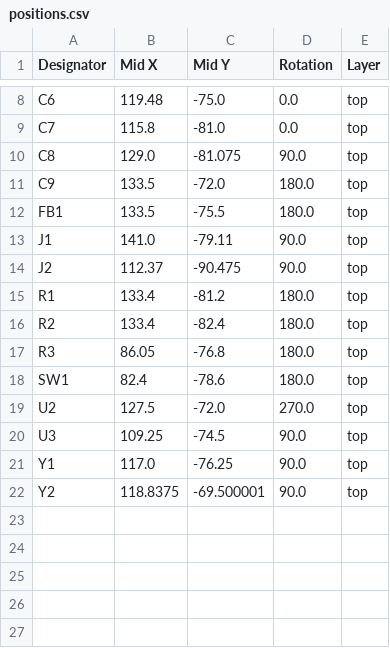
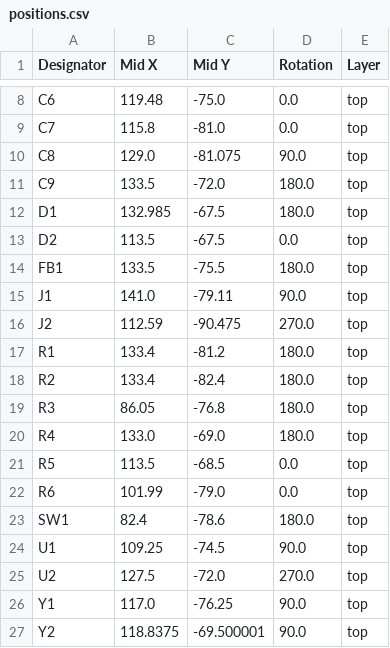
Before and after one commit to nshcat/desk_timer, a CSV file: hardware/production/positions.csv, drawn as a sheet; only a part is shown, gaps mark what is left out.

```diff
--- a/hardware/production/positions.csv
+++ b/hardware/production/positions.csv
@@ -11,5 +11,7 @@ C8,129.0,-81.075,90.0,top
 C9,133.5,-72.0,180.0,top
+D1,132.985,-67.5,180.0,top
+D2,113.5,-67.5,0.0,top
 FB1,133.5,-75.5,180.0,top
 J1,141.0,-79.11,90.0,top
-J2,112.37,-90.475,90.0,top
+J2,112.59,-90.475,270.0,top
 R1,133.4,-81.2,180.0,top
@@ -17,5 +19,8 @@ R2,133.4,-82.4,180.0,top
 R3,86.05,-76.8,180.0,top
+R4,133.0,-69.0,180.0,top
+R5,113.5,-68.5,0.0,top
+R6,101.99,-79.0,0.0,top
 SW1,82.4,-78.6,180.0,top
+U1,109.25,-74.5,90.0,top
 U2,127.5,-72.0,270.0,top
-U3,109.25,-74.5,90.0,top
 Y1,117.0,-76.25,90.0,top
```
Also changed, not shown: hardware/production/bom.csv, 39 other files.
